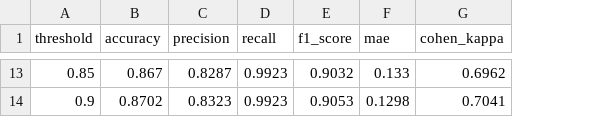
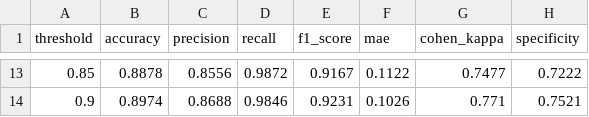
Before and after one commit to ecekrk/pneumonia-web-project, a CSV file: outputs/metrics/efficientnet_b3_threshold_results.csv, drawn as a sheet; only a part is shown, gaps mark what is left out; the diff covers the shown part only; the diff names each change by its address in the sheet, - before the commit and + after, or states it on an @@ line.

```diff
--- a/outputs/metrics/efficientnet_b3_threshold_results.csv
+++ b/outputs/metrics/efficientnet_b3_threshold_results.csv
+column H (specificity), rows 13-14: 0.7222 | 0.7521
-B13 (accuracy): 0.867
+B13 (accuracy): 0.8878
-C13 (precision): 0.8287
+C13 (precision): 0.8556
-D13 (recall): 0.9923
+D13 (recall): 0.9872
-E13 (f1_score): 0.9032
+E13 (f1_score): 0.9167
-F13 (mae): 0.133
+F13 (mae): 0.1122
-G13 (cohen_kappa): 0.6962
+G13 (cohen_kappa): 0.7477
-B14 (accuracy): 0.8702
+B14 (accuracy): 0.8974
-C14 (precision): 0.8323
+C14 (precision): 0.8688
-D14 (recall): 0.9923
+D14 (recall): 0.9846
-E14 (f1_score): 0.9053
+E14 (f1_score): 0.9231
-F14 (mae): 0.1298
+F14 (mae): 0.1026
-G14 (cohen_kappa): 0.7041
+G14 (cohen_kappa): 0.771
```
Also changed, not shown: 65 edited cells elsewhere in this file, outputs/predictions/efficientnet_b3_test_predictions.csv, 13 other files.
